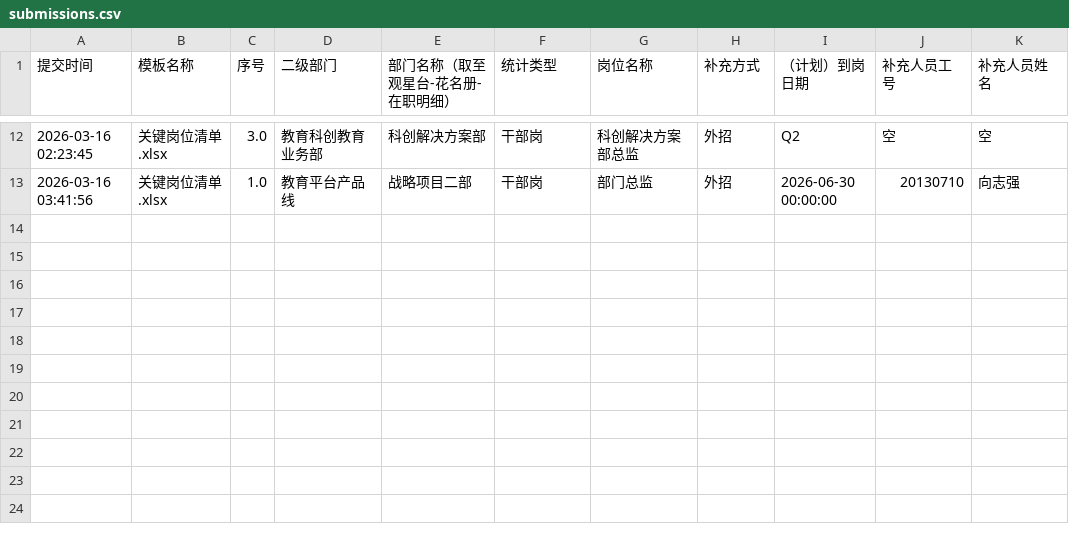
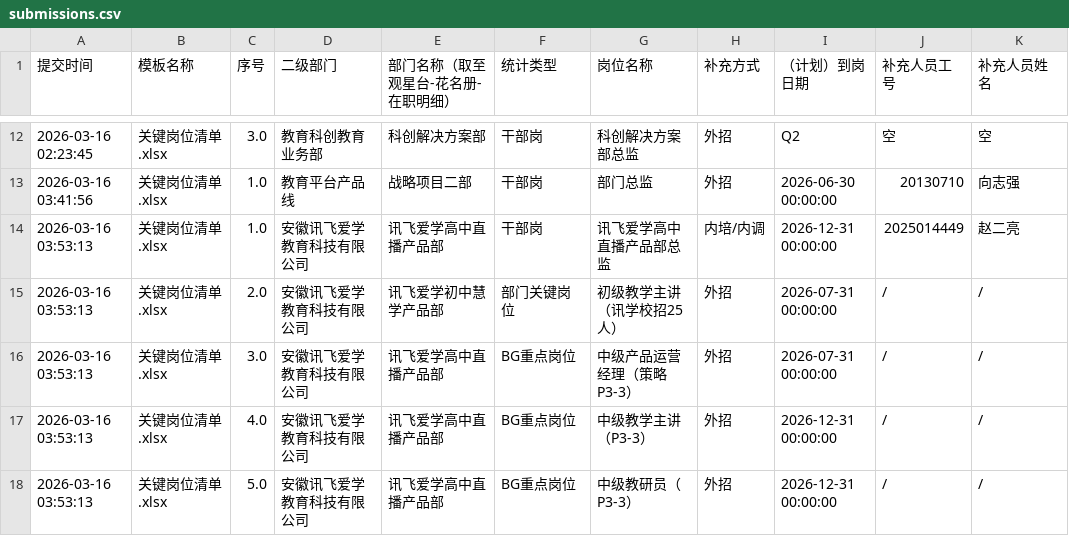
Before and after one commit to jinhuang1865/jinhuang1865--, a CSV file: data/submissions.csv, drawn as a sheet; only a part is shown, gaps mark what is left out; the diff names each change by its address in the sheet, - before the commit and + after, or states it on an @@ line.

Commit message:
Auto backup 2026-03-16 03:53:13

```diff
--- a/data/submissions.csv
+++ b/data/submissions.csv
+row 14: 2026-03-16 03:53:13 | 关键岗位清单.xlsx | 1.0 | 安徽讯飞爱学教育科技有限公司 | 讯飞爱学高中直播产品部 | 干部岗 | 讯飞爱学高中直播产品部总监 | 内培/内调 | 2026-12-31 00:00:00 | 2025014449 | 赵二亮
+row 15: 2026-03-16 03:53:13 | 关键岗位清单.xlsx | 2.0 | 安徽讯飞爱学教育科技有限公司 | 讯飞爱学初中慧学产品部 | 部门关键岗位 | 初级教学主讲（讯学校招25人） | 外招 | 2026-07-31 00:00:00 | / | /
+row 16: 2026-03-16 03:53:13 | 关键岗位清单.xlsx | 3.0 | 安徽讯飞爱学教育科技有限公司 | 讯飞爱学高中直播产品部 | BG重点岗位 | 中级产品运营经理（策略P3-3） | 外招 | 2026-07-31 00:00:00 | / | /
+row 17: 2026-03-16 03:53:13 | 关键岗位清单.xlsx | 4.0 | 安徽讯飞爱学教育科技有限公司 | 讯飞爱学高中直播产品部 | BG重点岗位 | 中级教学主讲（P3-3） | 外招 | 2026-12-31 00:00:00 | / | /
+row 18: 2026-03-16 03:53:13 | 关键岗位清单.xlsx | 5.0 | 安徽讯飞爱学教育科技有限公司 | 讯飞爱学高中直播产品部 | BG重点岗位 | 中级教研员（P3-3） | 外招 | 2026-12-31 00:00:00 | / | /
```
